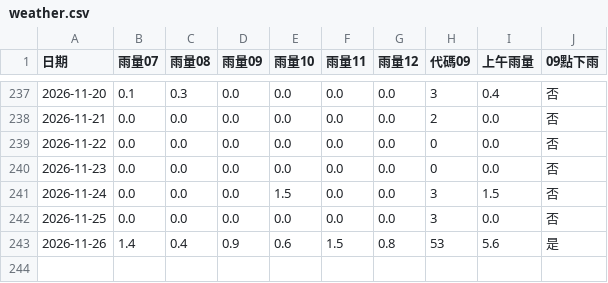
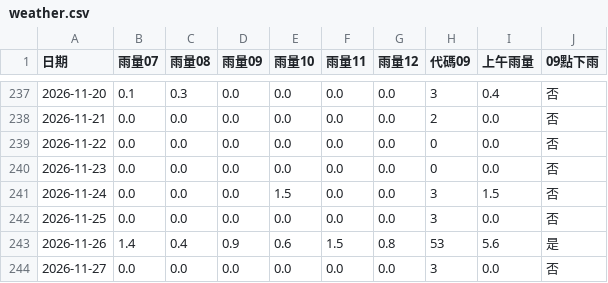
Before and after one commit to tsaitzuchien-star/CTIC_Dining_Prediction, a CSV file: data/weather.csv, drawn as a sheet; only a part is shown, gaps mark what is left out; the diff names each change by its address in the sheet, - before the commit and + after, or states it on an @@ line.

Commit message:
更新天氣資料

```diff
--- a/data/weather.csv
+++ b/data/weather.csv
+row 244: 2026-11-27 | 0.0 | 0.0 | 0.0 | 0.0 | 0.0 | 0.0 | 3 | 0.0 | 否
```
